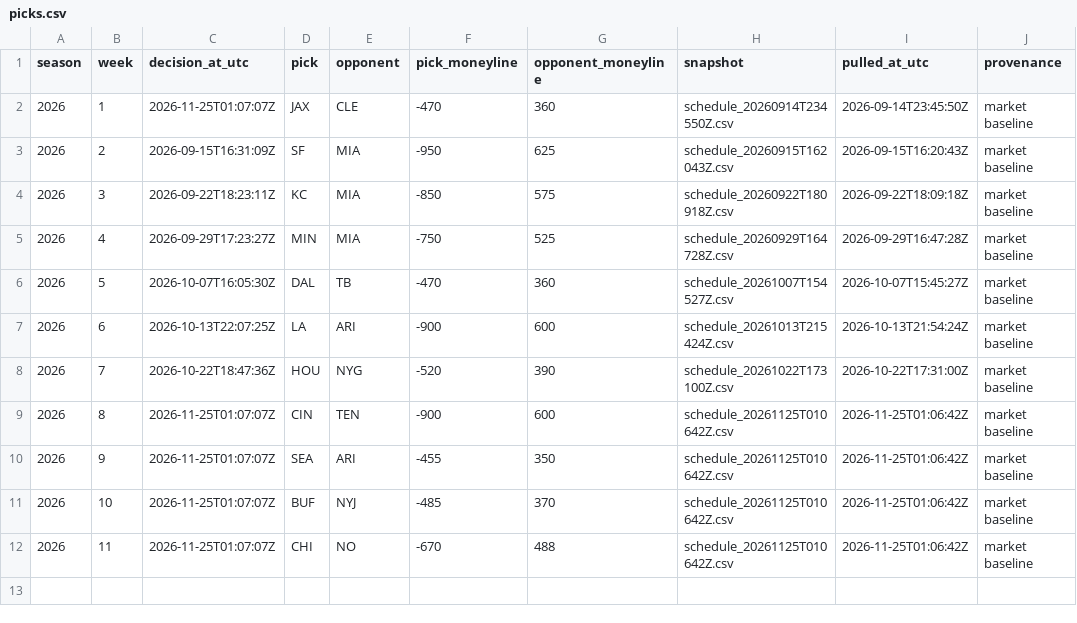
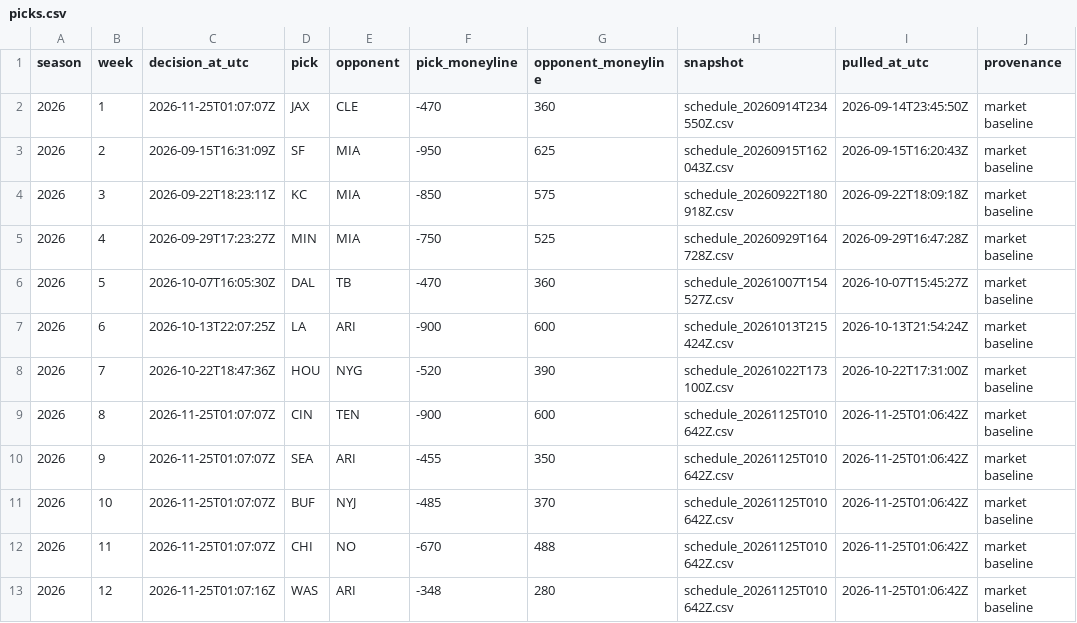
Before and after one commit to cortezxm/nfl-survivor, a CSV file: picks.csv, drawn as a sheet; the diff names each change by its address in the sheet, - before the commit and + after, or states it on an @@ line.

Commit message:
Record week 12 pick: WAS market baseline

```diff
--- a/picks.csv
+++ b/picks.csv
+row 13: 2026 | 12 | 2026-11-25T01:07:16Z | WAS | ARI | -348 | 280 | schedule_20261125T010642Z.csv | 2026-11-25T01:06:42Z | market baseline
```
Also changed, not shown: 1 other file.
